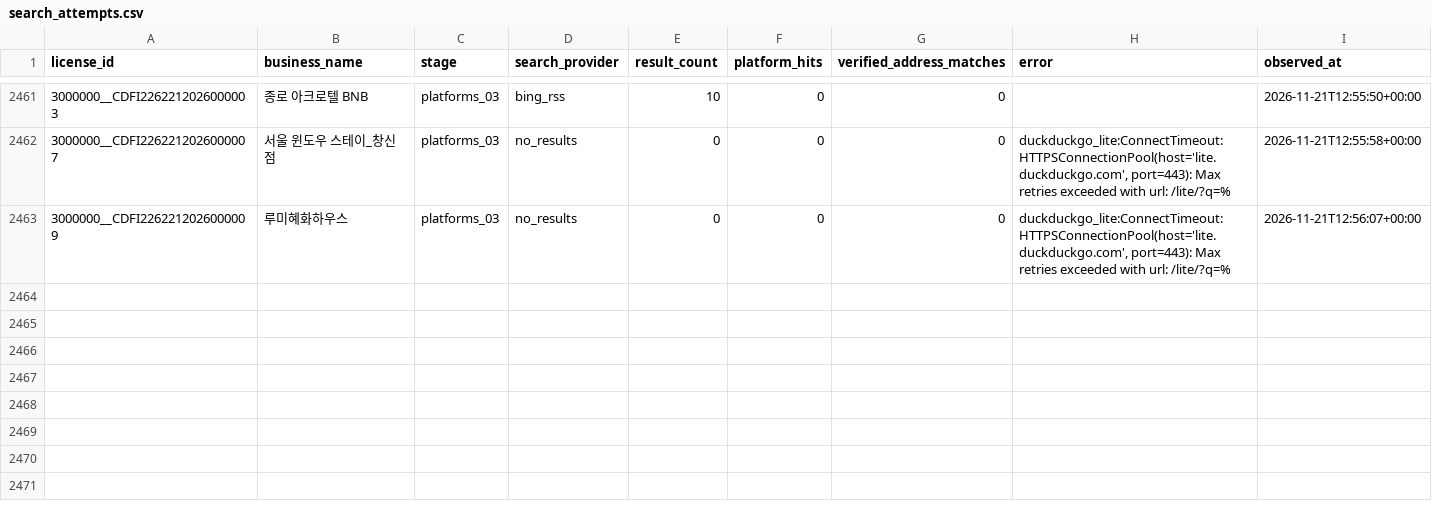
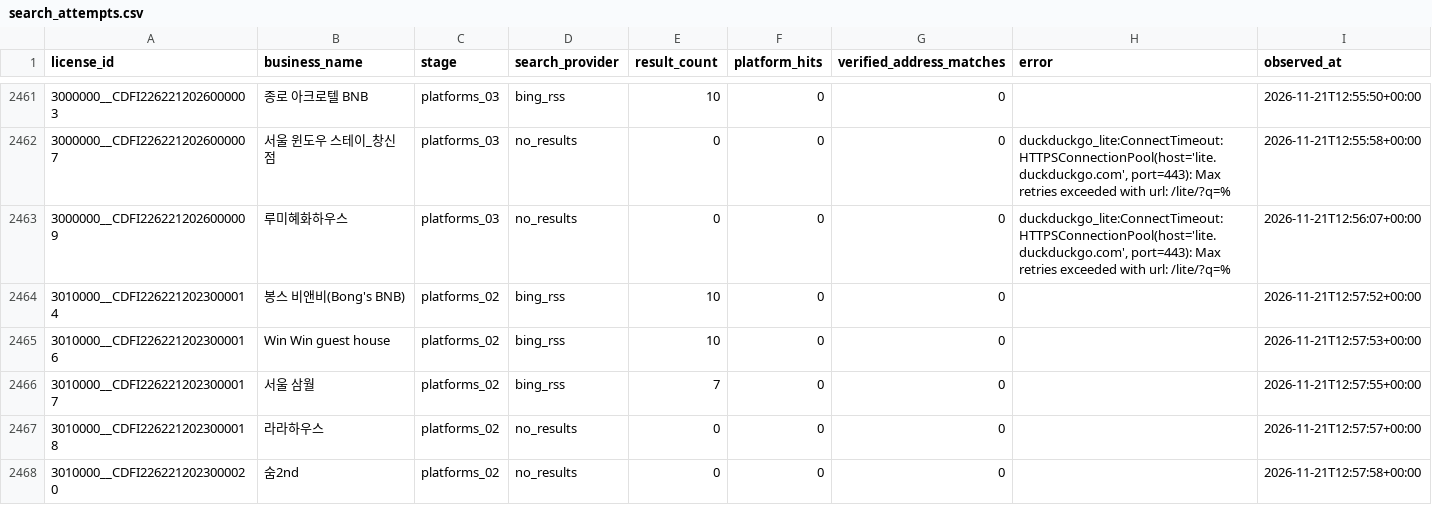
Before and after one commit to lyonbegin/hitel-scribd-runner, a CSV file: data/seoul-ota/search_attempts.csv, drawn as a sheet; only a part is shown, gaps mark what is left out.

```diff
--- a/data/seoul-ota/search_attempts.csv
+++ b/data/seoul-ota/search_attempts.csv
@@ -2463 +2463,6 @@
 3000000__CDFI2262212026000009,루미혜화하우스,platforms_03,no_results,0,0,0,"duckduckgo_lite:ConnectTimeout:HTTPSConnectionPool(host='lite.duckduckgo.com', port=443): Max retries exceeded with url: /lite/?q=%",2026-11-21T12:56:07+00:00
+3010000__CDFI2262212023000014,봉스 비앤비(Bong's BNB),platforms_02,bing_rss,10,0,0,,2026-11-21T12:57:52+00:00
+3010000__CDFI2262212023000016,Win Win guest house,platforms_02,bing_rss,10,0,0,,2026-11-21T12:57:53+00:00
+3010000__CDFI2262212023000017,서울 삼월,platforms_02,bing_rss,7,0,0,,2026-11-21T12:57:55+00:00
+3010000__CDFI2262212023000018,라라하우스,platforms_02,no_results,0,0,0,,2026-11-21T12:57:57+00:00
+3010000__CDFI2262212023000020,숨2nd,platforms_02,no_results,0,0,0,,2026-11-21T12:57:58+00:00
```
Also changed, not shown: 3 other files.
